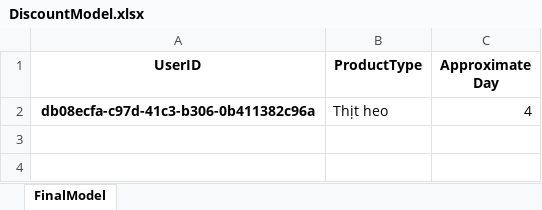
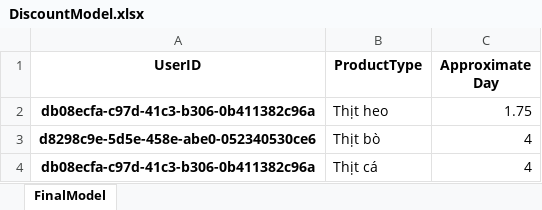
Before and after one commit to ZeroDajin/DiscountAIBuildModel, an Excel workbook: DiscountModel.xlsx, sheet FinalModel, drawn as a sheet; values as stored, in another font and other column widths than the file's, no borders; addresses are those after the commit; the diff names each change by its address in the sheet, - before the commit and + after, or states it on an @@ line.

```diff
--- a/DiscountModel.xlsx (sheet FinalModel)
+++ b/DiscountModel.xlsx (sheet FinalModel)
+row 2: db08ecfa-c97d-41c3-b306-0b411382c96a | Thịt heo | 1.75
+row 3: d8298c9e-5d5e-458e-abe0-052340530ce6 | Thịt bò | 4
-B4 (ProductType): Thịt heo
+B4 (ProductType): Thịt cá
```
Also changed, not shown: 1 other file.
